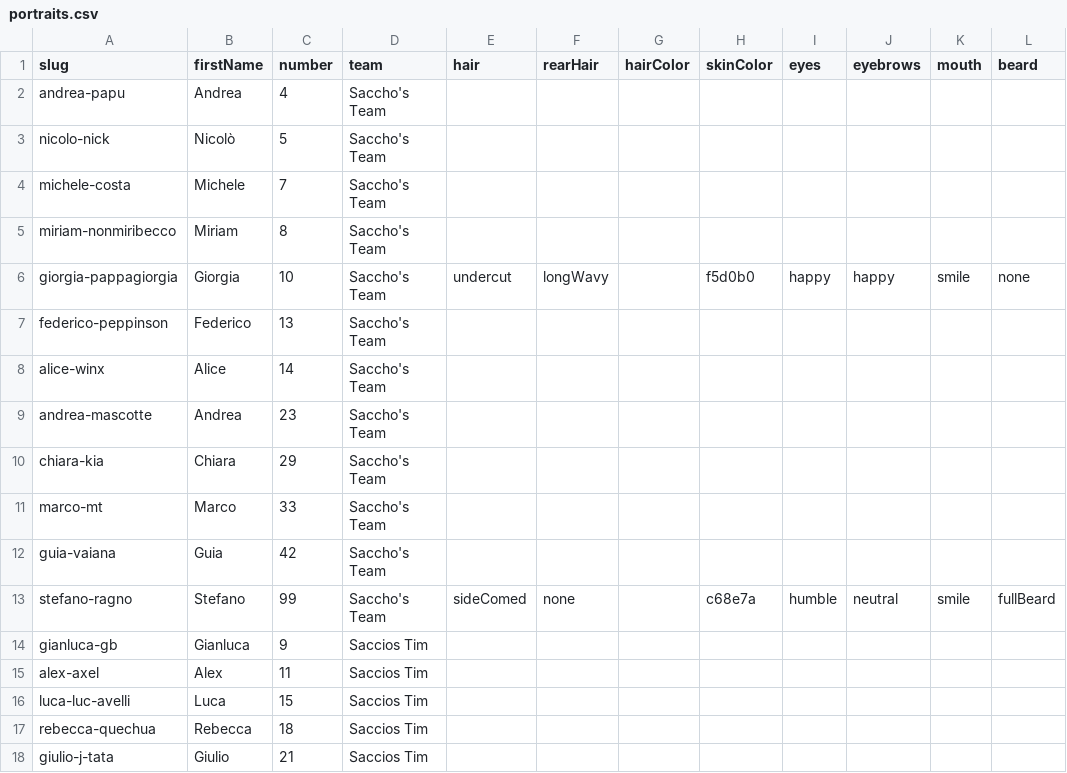
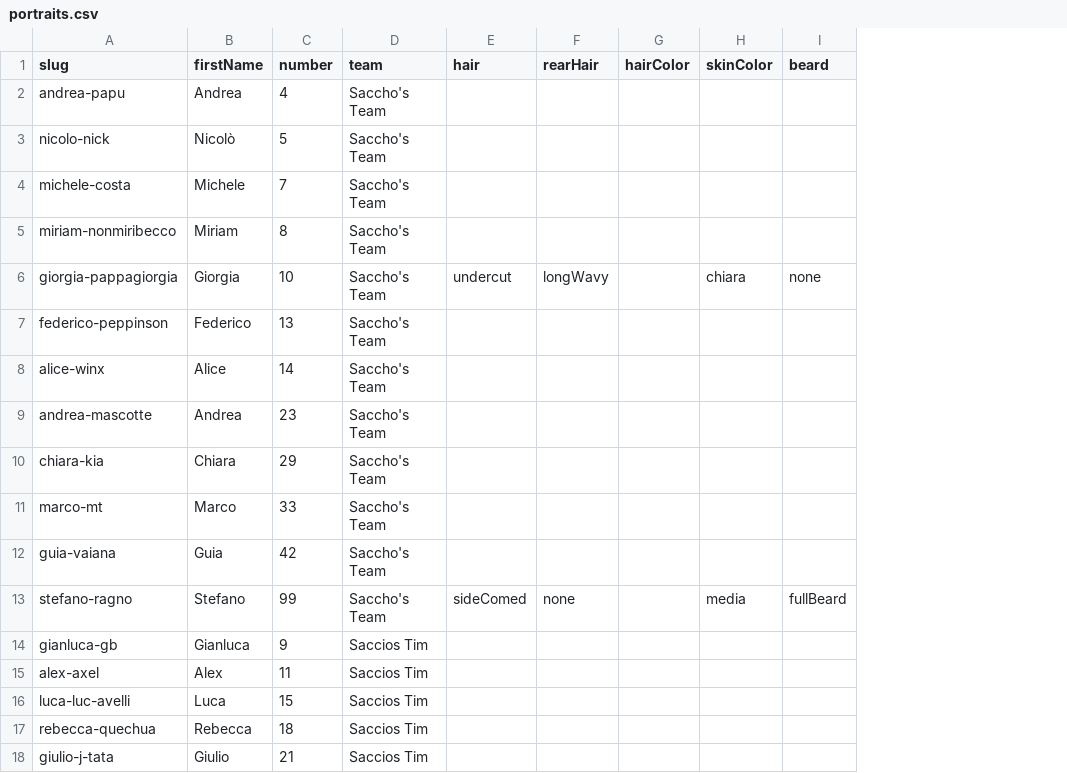
Before and after one commit to anrighi/sacchos-team-website, a CSV file: src/data/portraits.csv, drawn as a sheet; only a part is shown; the diff names each change by its address in the sheet, - before the commit and + after, or states it on an @@ line.

```diff
--- a/src/data/portraits.csv
+++ b/src/data/portraits.csv
-column I (eyes), rows 6-13: happy |  |  |  |  |  |  | humble
-column J (eyebrows), rows 6-13: happy |  |  |  |  |  |  | neutral
-column K (mouth), rows 6-13: smile |  |  |  |  |  |  | smile
-H6 (skinColor): f5d0b0
+H6 (skinColor): chiara
-H13 (skinColor): c68e7a
+H13 (skinColor): media
```
Also changed, not shown: 14 other files.
